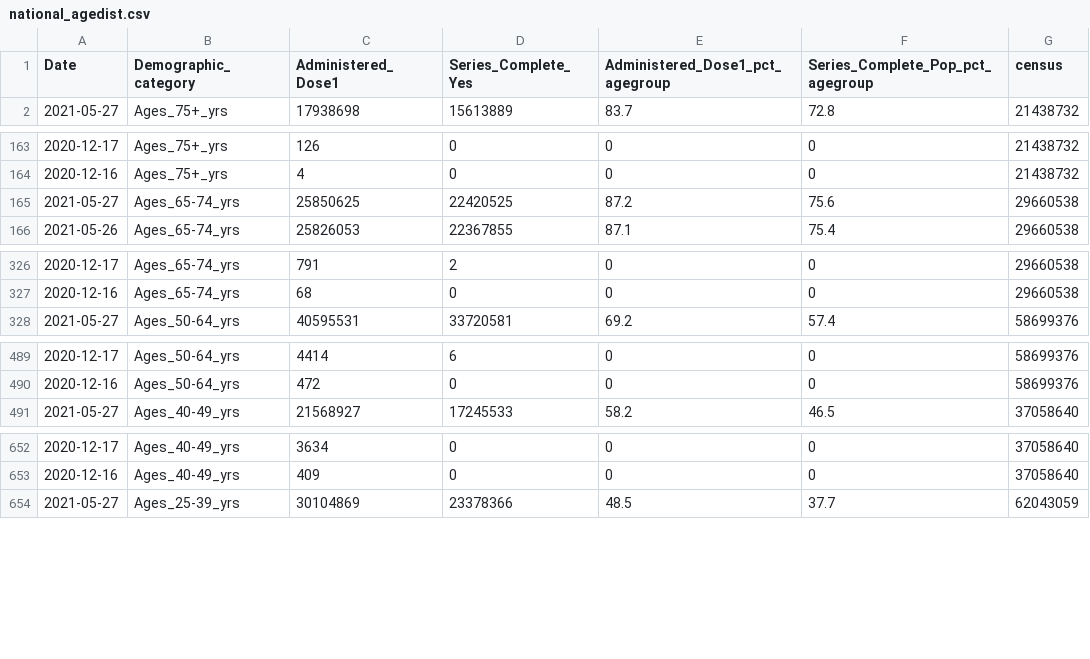
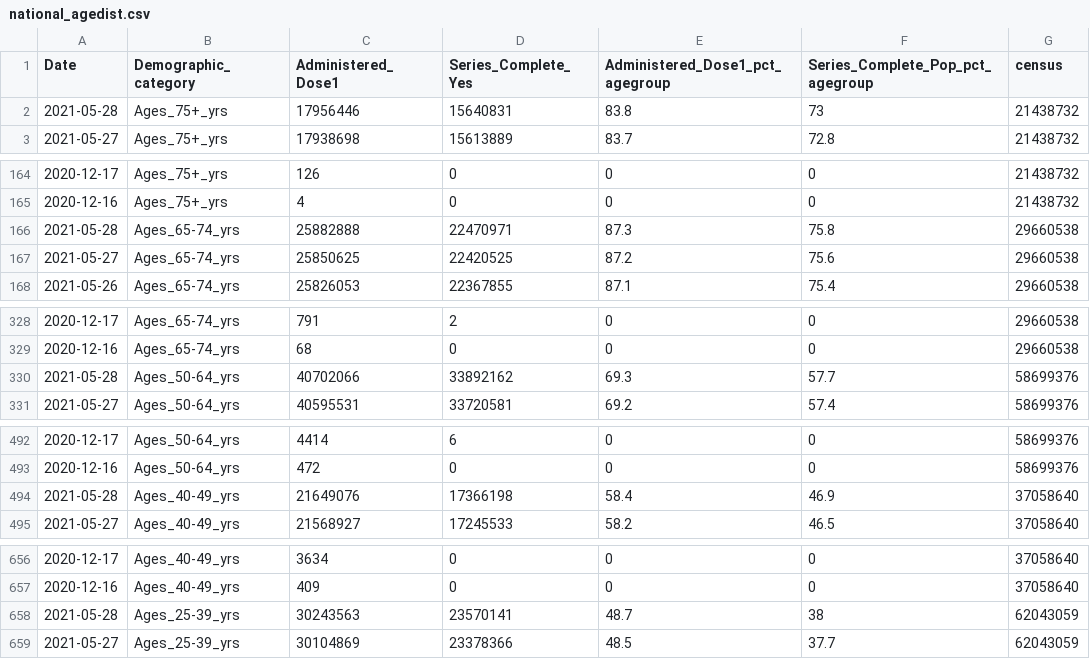
Before and after one commit to covidestim/cdc-vaccine-data, a CSV file: national_agedist.csv, drawn as a sheet; only a part is shown, gaps mark what is left out; the diff covers the shown part only; the diff names each change by its address in the sheet, - before the commit and + after, or states it on an @@ line.

```diff
--- a/national_agedist.csv
+++ b/national_agedist.csv
+row 2: 2021-05-28 | Ages_75+_yrs | 17956446 | 15640831 | 83.8 | 73 | 21438732
+row 166: 2021-05-28 | Ages_65-74_yrs | 25882888 | 22470971 | 87.3 | 75.8 | 29660538
+row 330: 2021-05-28 | Ages_50-64_yrs | 40702066 | 33892162 | 69.3 | 57.7 | 58699376
+row 494: 2021-05-28 | Ages_40-49_yrs | 21649076 | 17366198 | 58.4 | 46.9 | 37058640
+row 658: 2021-05-28 | Ages_25-39_yrs | 30243563 | 23570141 | 48.7 | 38 | 62043059
```
Also changed, not shown: 4 added rows elsewhere in this file, 1 other file.
